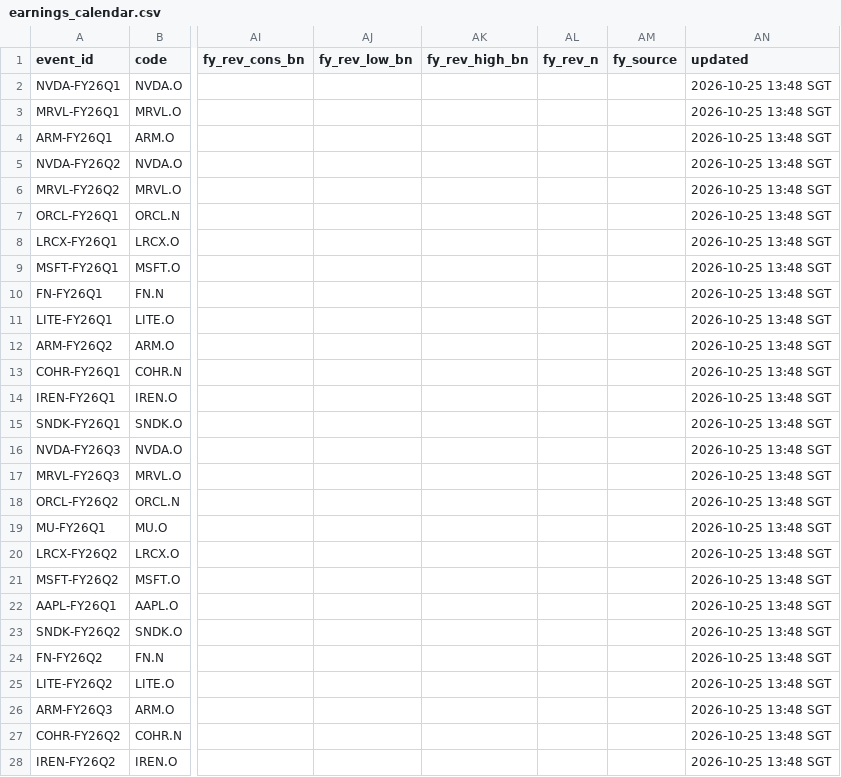
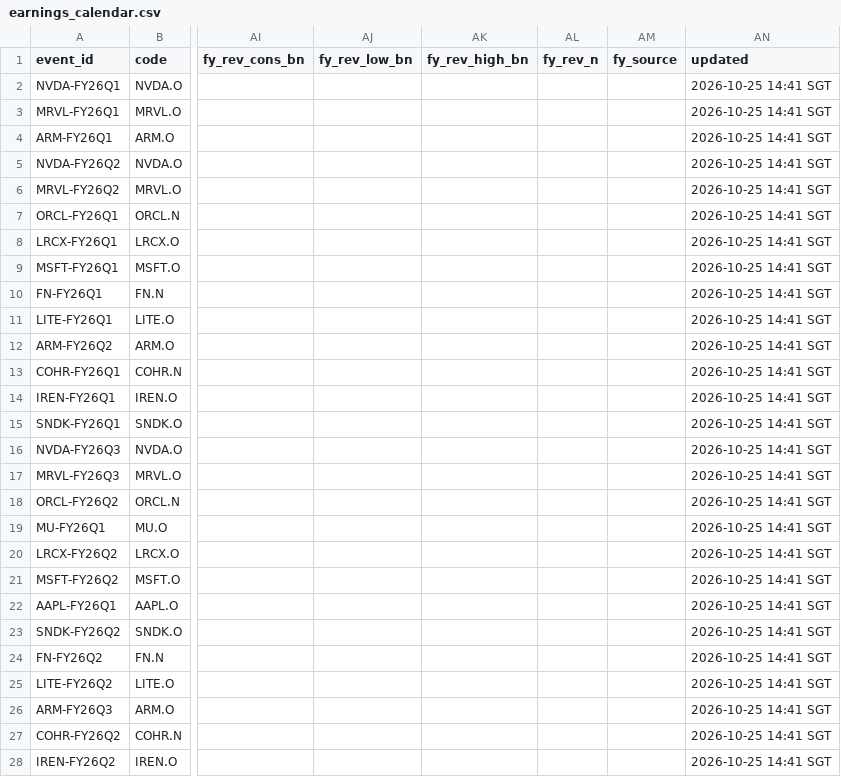
Before and after one commit to EricLiu76/market-dashboard, a CSV file: data/earnings_calendar.csv, drawn as a sheet; only a part is shown, gaps mark what is left out; the diff covers the shown part only; the diff names each change by its address in the sheet, - before the commit and + after, or states it on an @@ line.

```diff
--- a/data/earnings_calendar.csv
+++ b/data/earnings_calendar.csv
-AN2:AN28 (updated): 2026-10-25 13:48 SGT
+AN2:AN28 (updated): 2026-10-25 14:41 SGT
```
Also changed, not shown: 108 edited cells elsewhere in this file, data/market_snapshot.csv, data/master_data_file.csv, 1 other file.
